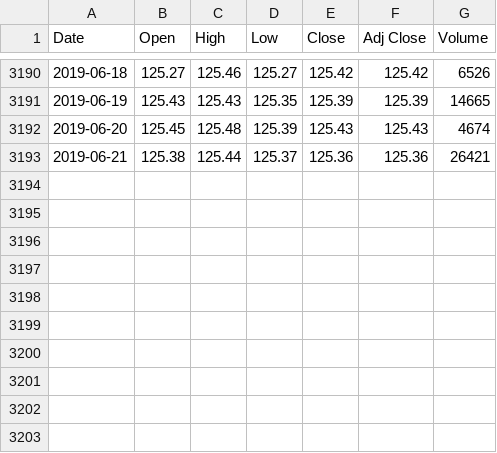
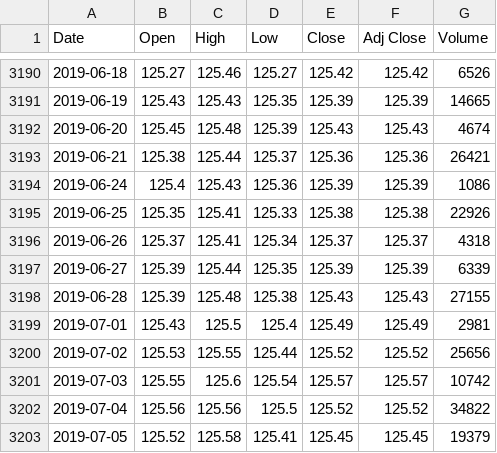
Before and after one commit to sasadangelo/finance, a CSV file: database/quotes/EM13.MI.csv, drawn as a sheet; only a part is shown, gaps mark what is left out; the diff names each change by its address in the sheet, - before the commit and + after, or states it on an @@ line.

Commit message:
Update quotes to July 5th 2019

```diff
--- a/database/quotes/EM13.MI.csv
+++ b/database/quotes/EM13.MI.csv
+row 3194: 2019-06-24 | 125.4 | 125.43 | 125.36 | 125.39 | 125.39 | 1086
+row 3195: 2019-06-25 | 125.35 | 125.41 | 125.33 | 125.38 | 125.38 | 22926
+row 3196: 2019-06-26 | 125.37 | 125.41 | 125.34 | 125.37 | 125.37 | 4318
+row 3197: 2019-06-27 | 125.39 | 125.44 | 125.35 | 125.39 | 125.39 | 6339
+row 3198: 2019-06-28 | 125.39 | 125.48 | 125.38 | 125.43 | 125.43 | 27155
+row 3199: 2019-07-01 | 125.43 | 125.5 | 125.4 | 125.49 | 125.49 | 2981
+row 3200: 2019-07-02 | 125.53 | 125.55 | 125.44 | 125.52 | 125.52 | 25656
+row 3201: 2019-07-03 | 125.55 | 125.6 | 125.54 | 125.57 | 125.57 | 10742
+row 3202: 2019-07-04 | 125.56 | 125.56 | 125.5 | 125.52 | 125.52 | 34822
+row 3203: 2019-07-05 | 125.52 | 125.58 | 125.41 | 125.45 | 125.45 | 19379
```
Also changed, not shown: database/quotes/AAA35.MI.csv, database/quotes/CSBGE3.MI.csv, 41 other files.
